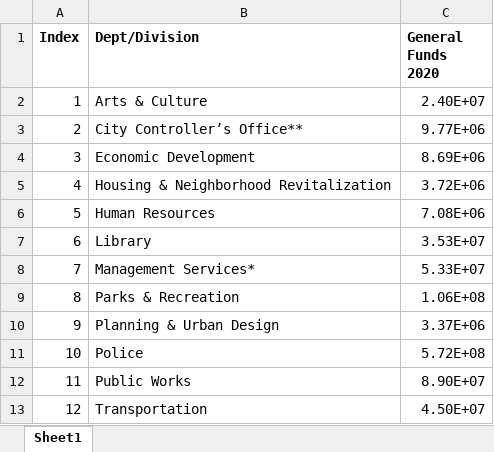
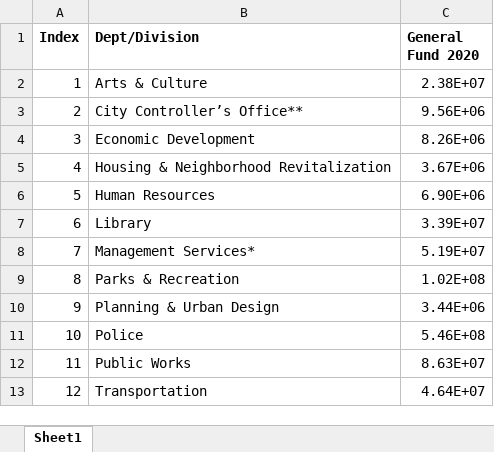
Before and after one commit to DebWang-cha/defund_the_police, an Excel workbook: Dallas/Dallas.xlsx, sheet Sheet1, drawn as a sheet; values as stored, in another font and other column widths than the file's, no borders; the diff names each change by its address in the sheet, - before the commit and + after, or states it on an @@ line.

Commit message:
Corrected Dallas, TX

```diff
--- a/Dallas/Dallas.xlsx (sheet Sheet1)
+++ b/Dallas/Dallas.xlsx (sheet Sheet1)
-C1: General Funds 2020
+C1: General Fund 2020
-C2 (General Fund 2020): 2.40E+07
+C2 (General Fund 2020): 2.38E+07
-C3 (General Fund 2020): 9.77E+06
+C3 (General Fund 2020): 9.56E+06
-C4 (General Fund 2020): 8.69E+06
+C4 (General Fund 2020): 8.26E+06
-C5 (General Fund 2020): 3.72E+06
+C5 (General Fund 2020): 3.67E+06
-C6 (General Fund 2020): 7.08E+06
+C6 (General Fund 2020): 6.90E+06
-C7 (General Fund 2020): 3.53E+07
+C7 (General Fund 2020): 3.39E+07
-C8 (General Fund 2020): 5.33E+07
+C8 (General Fund 2020): 5.19E+07
-C9 (General Fund 2020): 1.06E+08
+C9 (General Fund 2020): 1.02E+08
-C10 (General Fund 2020): 3.37E+06
+C10 (General Fund 2020): 3.44E+06
-C11 (General Fund 2020): 5.72E+08
+C11 (General Fund 2020): 5.46E+08
-C12 (General Fund 2020): 8.90E+07
+C12 (General Fund 2020): 8.63E+07
-C13 (General Fund 2020): 4.50E+07
+C13 (General Fund 2020): 4.64E+07
```
Also changed, not shown: 1 other file.
